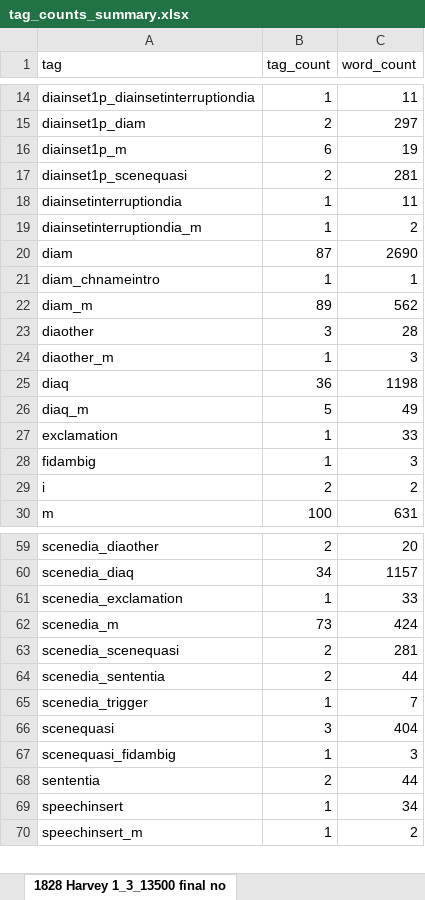
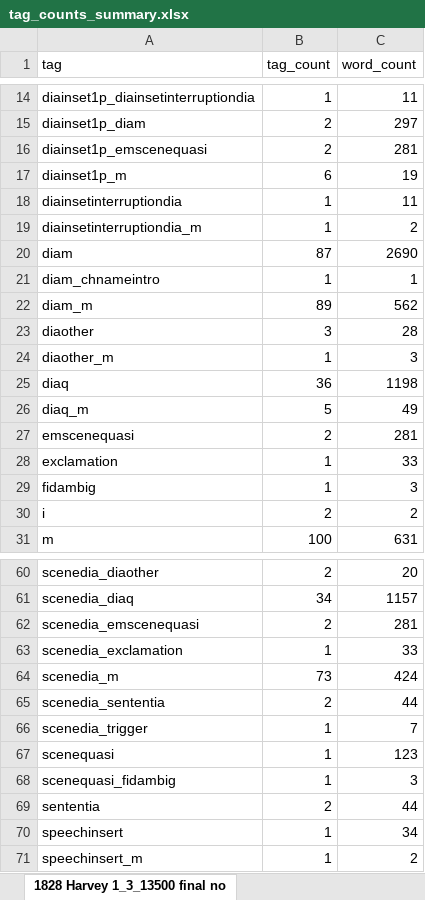
Before and after one commit to aculich/novel-scenification, an Excel workbook: data/tag_counts_summary.xlsx, sheet 1828 Harvey 1_3_13500 final no, drawn as a sheet; only a part is shown, gaps mark what is left out; values as stored, in another font and other column widths than the file's, no cell formats; removed rows and columns are numbered as before the commit, all else as after; the diff names each change by its address in the sheet, - before the commit and + after, or states it on an @@ line.

```diff
--- a/data/tag_counts_summary.xlsx (sheet 1828 Harvey 1_3_13500 final no)
+++ b/data/tag_counts_summary.xlsx (sheet 1828 Harvey 1_3_13500 final no)
+row 16: diainset1p_emscenequasi | 2 | 281
-row 17: diainset1p_scenequasi | 2 | 281
+row 27: emscenequasi | 2 | 281
+row 62: scenedia_emscenequasi | 2 | 281
-row 63: scenedia_scenequasi | 2 | 281
-B67 (tag_count): 3
+B67 (tag_count): 1
-C67 (word_count): 404
+C67 (word_count): 123
```
Also changed, not shown: sheet Summary All Tags, sheet Summary Included Tags, sheet Summary Freq Words, sheet Summary Freq Tags, sheet Summary Excluded Tags, sheet 1788 Anon Oswald Castle 1_6_138, cell formats, 5 other files.
